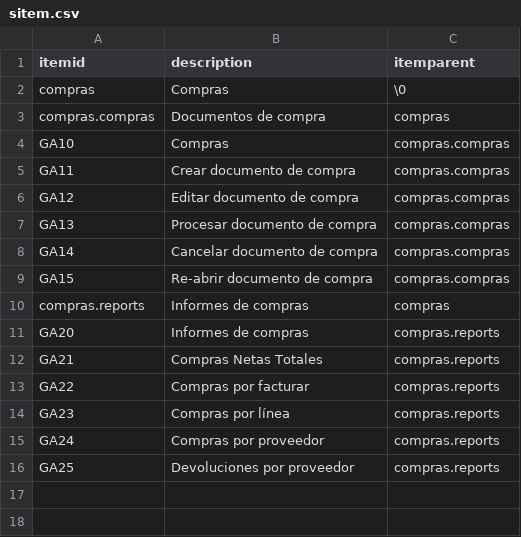
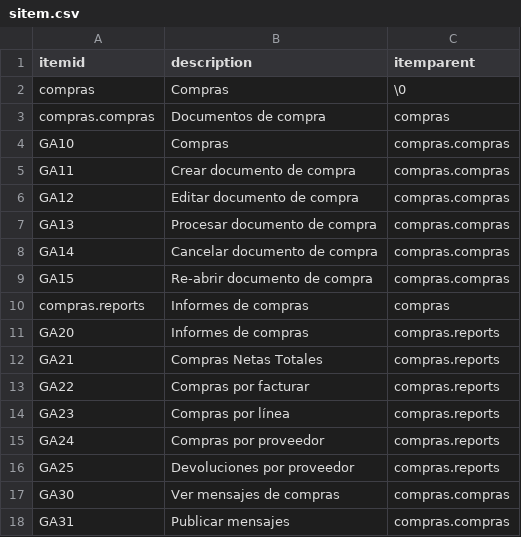
Before and after one commit to Induxsoft/compras, a CSV file: src/compras/_install/initial_data/sitem.csv, drawn as a sheet.

```diff
--- a/src/compras/_install/initial_data/sitem.csv
+++ b/src/compras/_install/initial_data/sitem.csv
@@ -16 +16,3 @@ GA24,Compras por proveedor,compras.reports
 GA25,Devoluciones por proveedor,compras.reports
+GA30,Ver mensajes de compras,compras.compras
+GA31,Publicar mensajes,compras.compras
```
Also changed, not shown: 4 other files.
